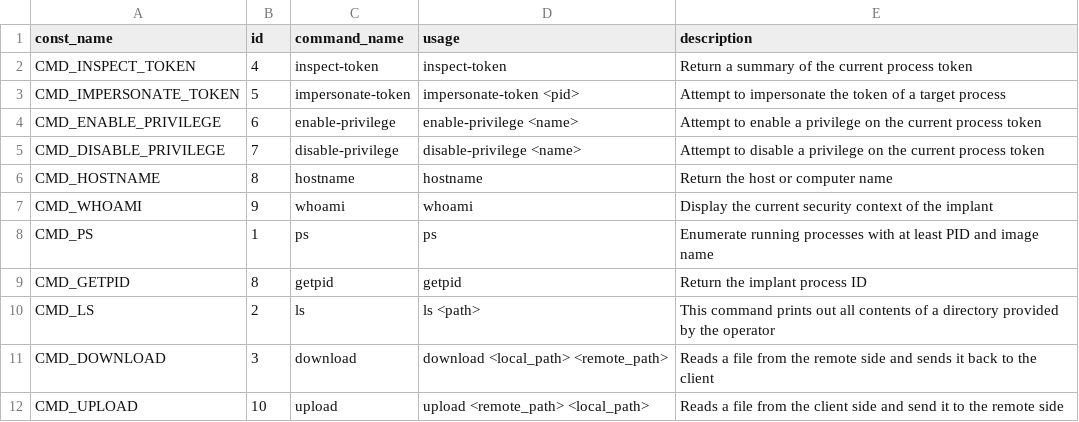
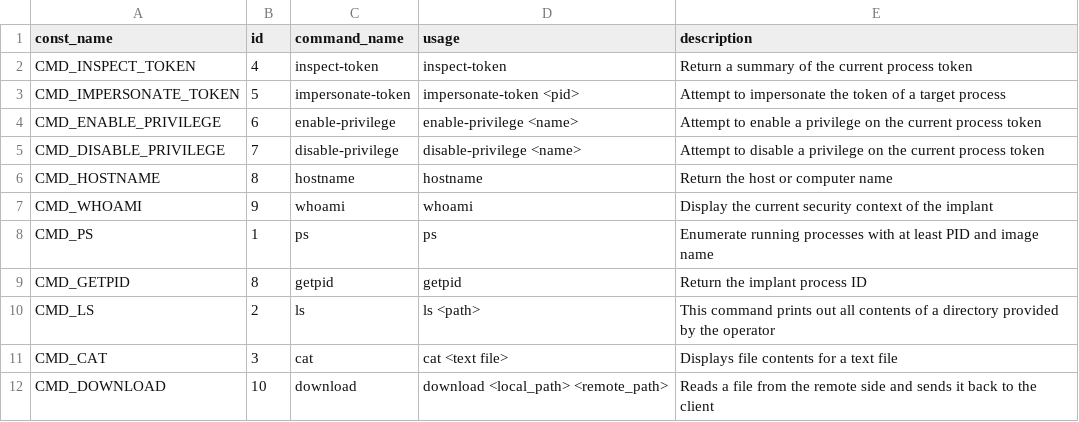
Before and after one commit to m275886/finalProject-HanksRevenge, a CSV file: shared/commands.csv, drawn as a sheet.

Commit message:
feat: added cat command

```diff
--- a/shared/commands.csv
+++ b/shared/commands.csv
@@ -10,3 +10,3 @@ CMD_GETPID,8,getpid,getpid,Return the implant process ID
 CMD_LS,2,ls,ls <path>, This command prints out all contents of a directory provided by the operator
-CMD_DOWNLOAD,3,download,download <local_path> <remote_path>,Reads a file from the remote side and sends it back to the client
-CMD_UPLOAD,10,upload,upload <remote_path> <local_path>,Reads a file from the client side and send it to the remote side
+CMD_CAT,3,cat,cat <text file>,Displays file contents for a text file
+CMD_DOWNLOAD,10,download,download <local_path> <remote_path>,Reads a file from the remote side and sends it back to the client
```
Also changed, not shown: 2 other files.
